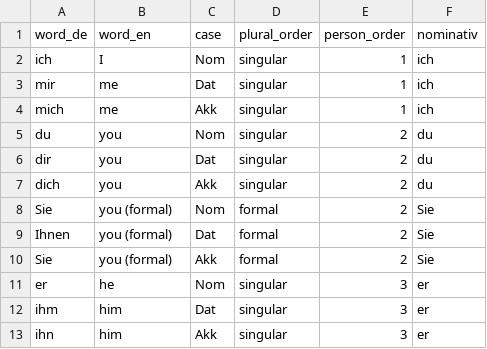
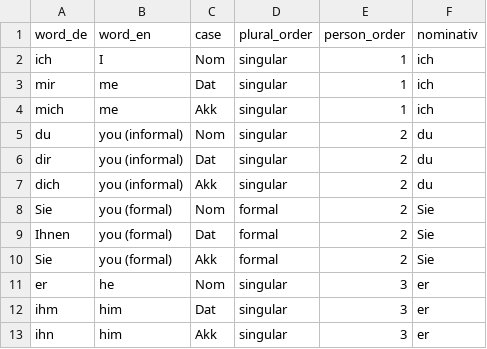
Before and after one commit to bfeif/denkmit, a CSV file: data/personal_pronoun_table.csv, drawn as a sheet; only a part is shown.

```diff
--- a/data/personal_pronoun_table.csv
+++ b/data/personal_pronoun_table.csv
@@ -4,5 +4,5 @@ mir,me,Dat,singular,1,ich
 mich,me,Akk,singular,1,ich
-du,you,Nom,singular,2,du
-dir,you,Dat,singular,2,du
-dich,you,Akk,singular,2,du
+du,you (informal),Nom,singular,2,du
+dir,you (informal),Dat,singular,2,du
+dich,you (informal),Akk,singular,2,du
 Sie,you (formal),Nom,formal,2,Sie
```
Also changed, not shown: 4 other files.
